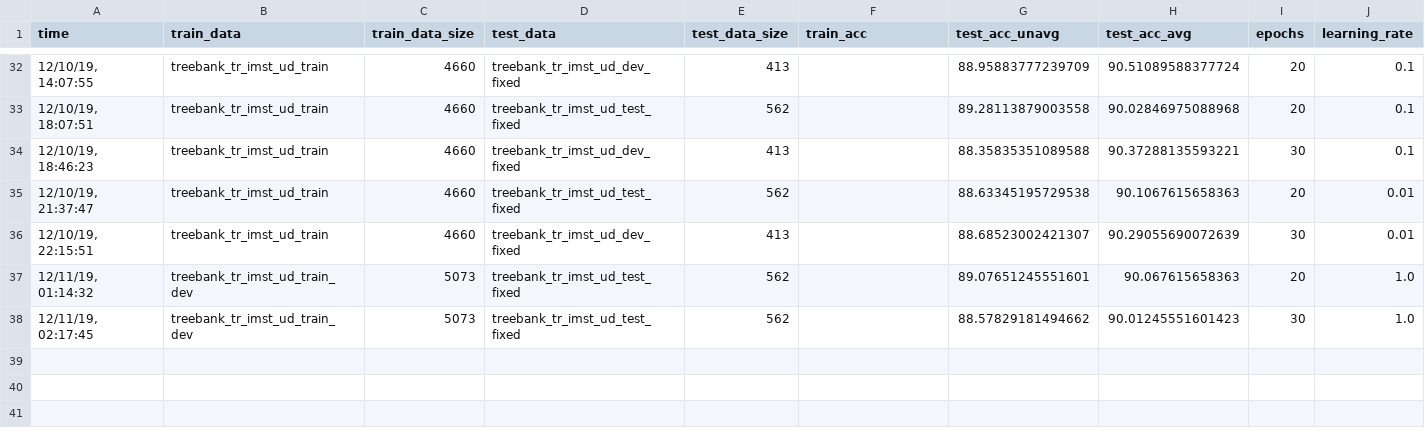
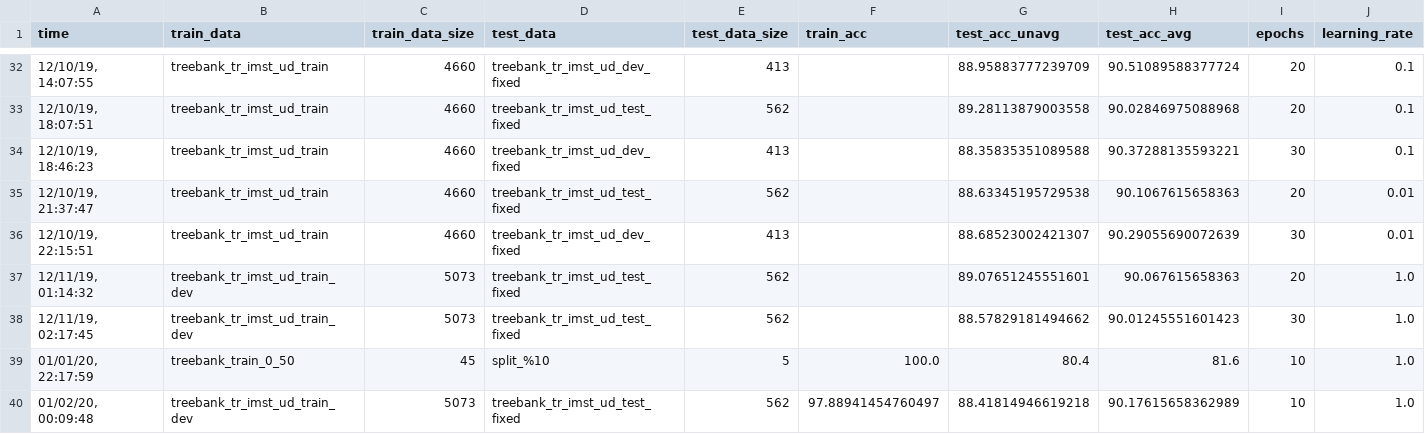
Before and after one commit to TolgaKayadelen/Neural_MSTParser, a TSV file: model/experiments/labeler_exp.tsv, drawn as a sheet; only a part is shown, gaps mark what is left out; rows hold the shown columns only; the diff names each change by its address in the sheet, - before the commit and + after, or states it on an @@ line.

Commit message:
save feature count in the models, and some other small updates

```diff
--- a/model/experiments/labeler_exp.tsv
+++ b/model/experiments/labeler_exp.tsv
+row 39: 01/01/20, 22:17:59 | treebank_train_0_50 | 45 | split_%10 | 5 | 100.0 | 80.4 | 81.6 | 10 | 1.0
+row 40: 01/02/20, 00:09:48 | treebank_tr_imst_ud_train_dev | 5073 | treebank_tr_imst_ud_test_fixed | 562 | 97.88941454760497 | 88.41814946619218 | 90.17615658362989 | 10 | 1.0
```
Also changed, not shown: 3 other files.
